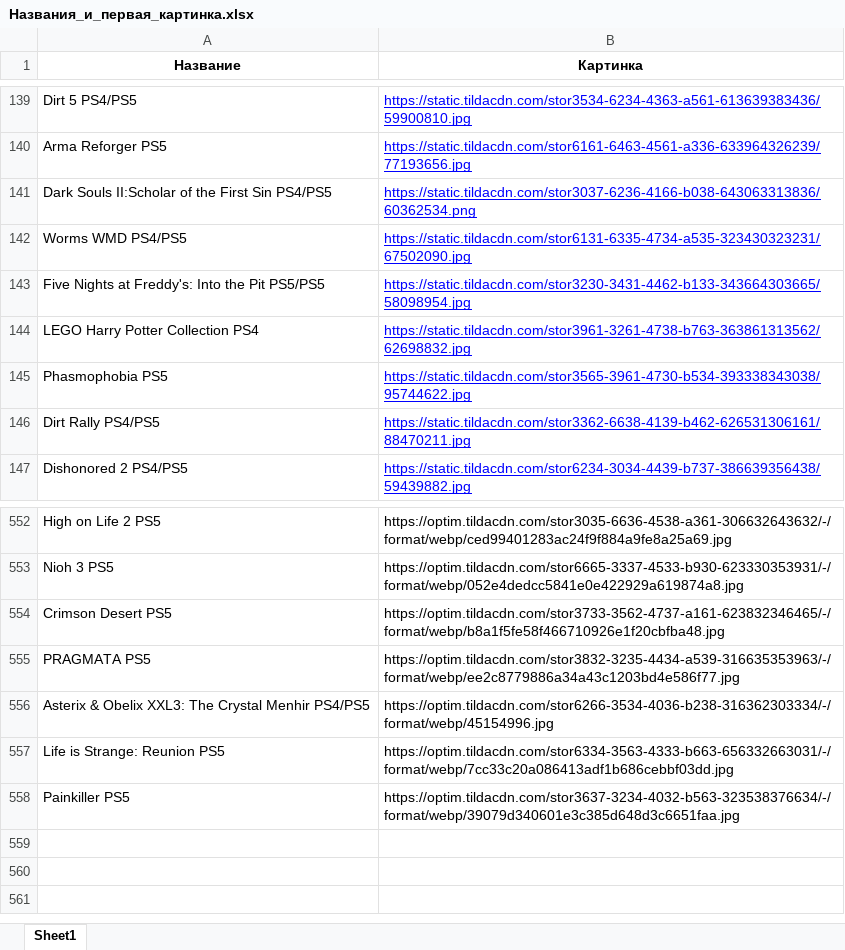
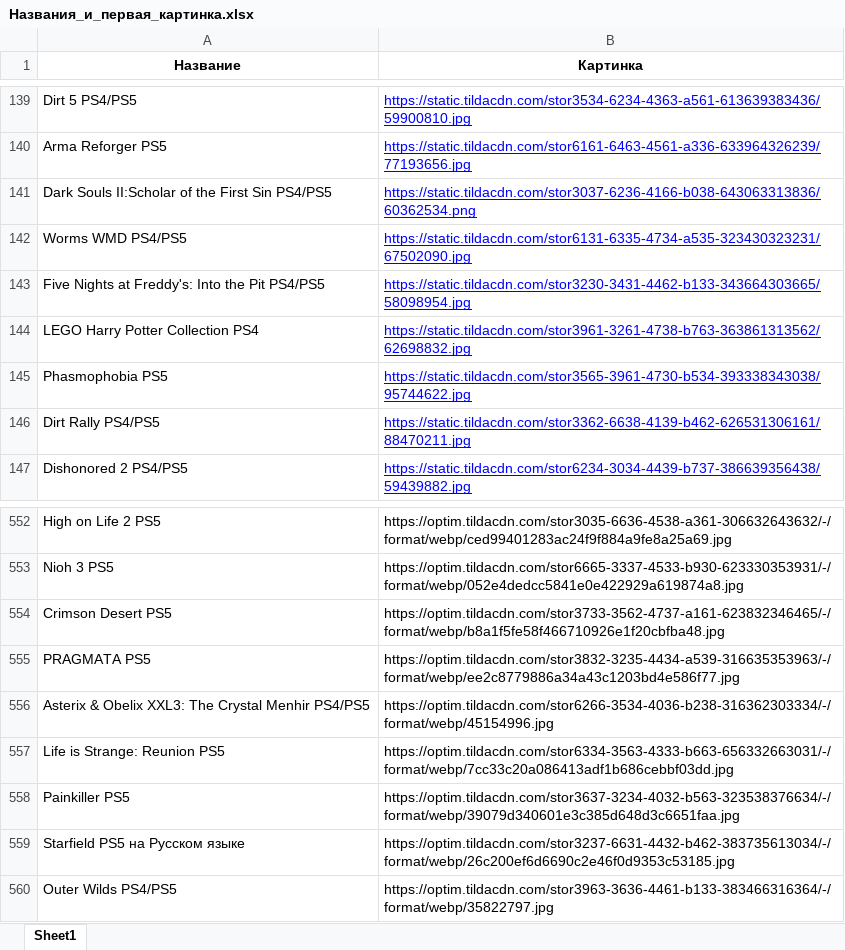
Before and after one commit to chekoli911/training-timer, an Excel workbook: Названия_и_первая_картинка.xlsx, sheet Sheet1, drawn as a sheet; only a part is shown, gaps mark what is left out; values as stored, in another font and other column widths than the file's, no borders; the diff names each change by its address in the sheet, - before the commit and + after, or states it on an @@ line.

Commit message:
Add files via upload

```diff
--- a/Названия_и_первая_картинка.xlsx (sheet Sheet1)
+++ b/Названия_и_первая_картинка.xlsx (sheet Sheet1)
-A143 (Название): Five Nights at Freddy's: Into the Pit PS5/PS5
+A143 (Название): Five Nights at Freddy's: Into the Pit PS4/PS5
+row 559: Starfield PS5 на Русском языке | https://optim.tildacdn.com/stor3237-6631-4432-b462-383735613034/-/format/webp/26c200ef6d6690c2e46f0d9353c53185.jpg
+row 560: Outer Wilds PS4/PS5 | https://optim.tildacdn.com/stor3963-3636-4461-b133-383466316364/-/format/webp/35822797.jpg
```
